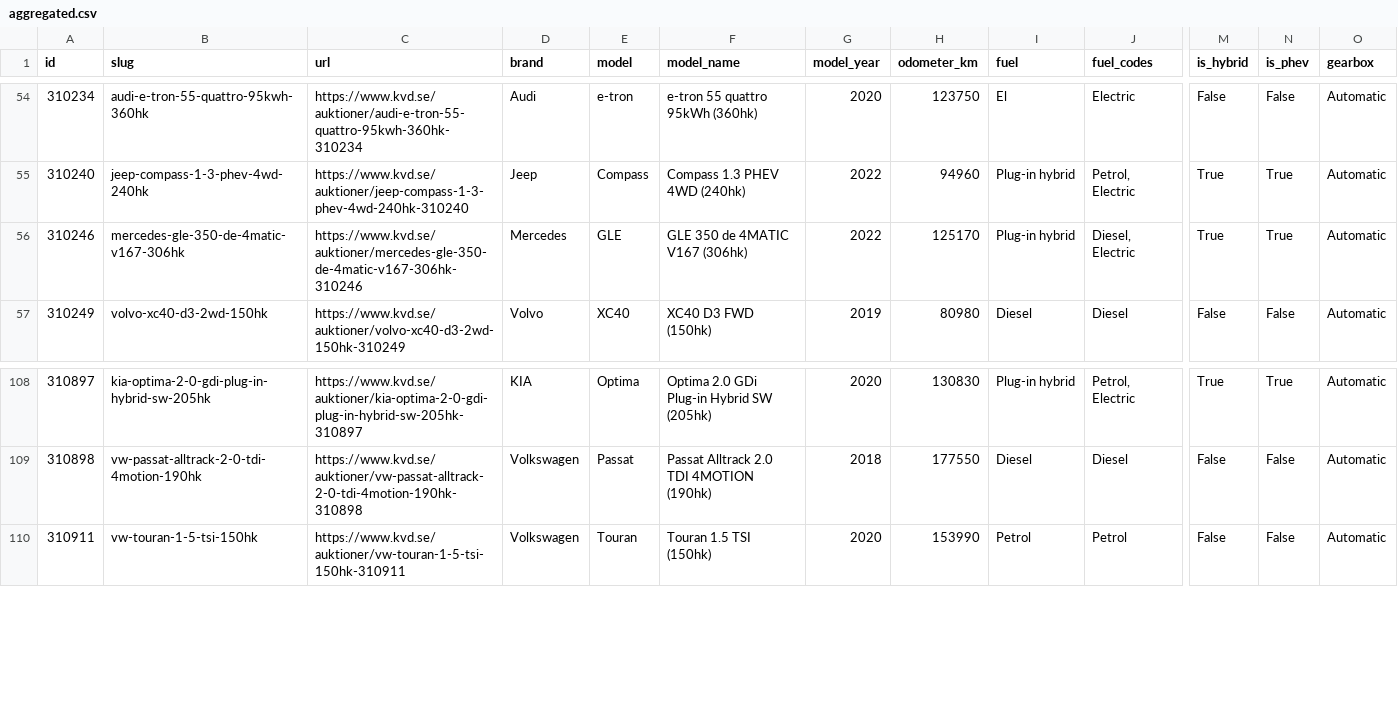
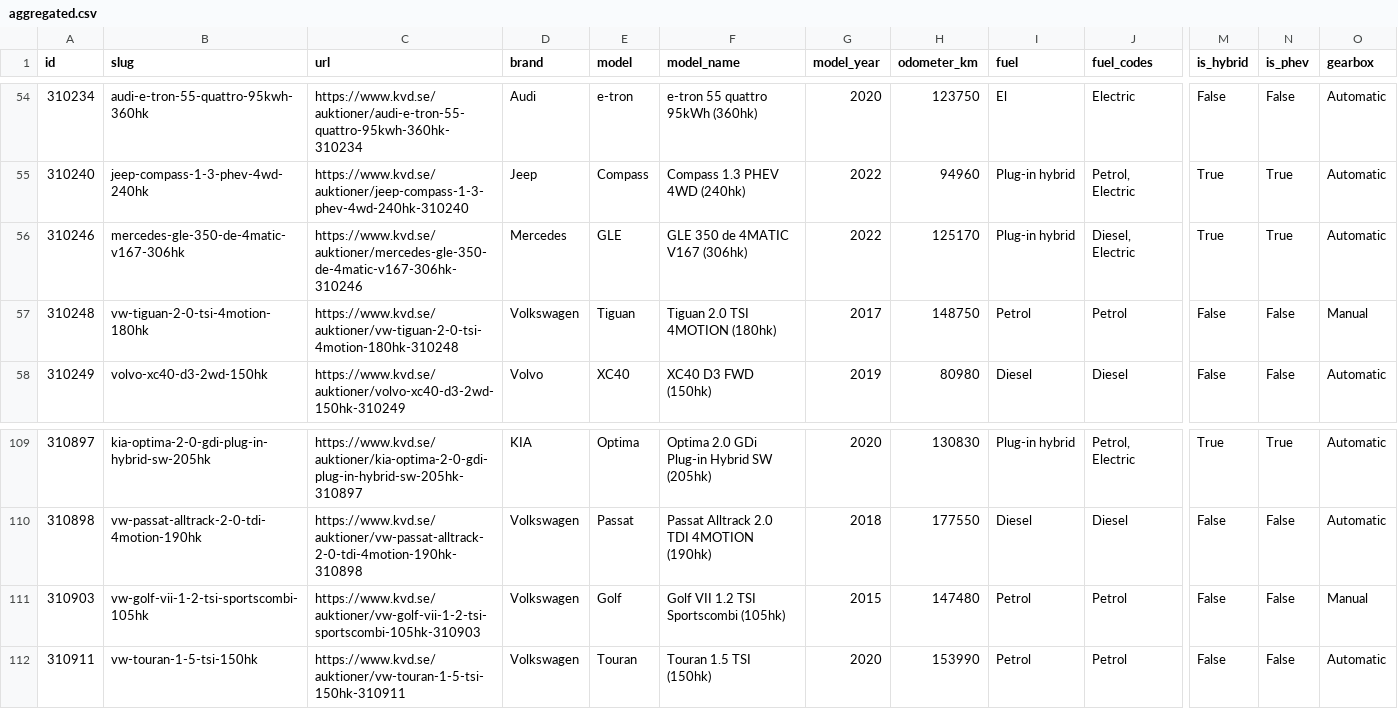
Before and after one commit to isakjonsson-ship-it/kvd-stangda-auktioner, a CSV file: data/2026-11-16/aggregated.csv, drawn as a sheet; only a part is shown, gaps mark what is left out; rows hold the shown columns only; the diff names each change by its address in the sheet, - before the commit and + after, or states it on an @@ line.

```diff
--- a/data/2026-11-16/aggregated.csv
+++ b/data/2026-11-16/aggregated.csv
+row 57: 310248 | vw-tiguan-2-0-tsi-4motion-180hk | https://www.kvd.se/auktioner/vw-tiguan-2-0-tsi-4motion-180hk-310248 | Volkswagen | Tiguan | Tiguan 2.0 TSI 4MOTION (180hk) | 2017 | 148750 | Petrol | Petrol | False | False | Manual
+row 111: 310903 | vw-golf-vii-1-2-tsi-sportscombi-105hk | https://www.kvd.se/auktioner/vw-golf-vii-1-2-tsi-sportscombi-105hk-310903 | Volkswagen | Golf | Golf VII 1.2 TSI Sportscombi (105hk) | 2015 | 147480 | Petrol | Petrol | False | False | Manual
```
Also changed, not shown: 6 other files.
